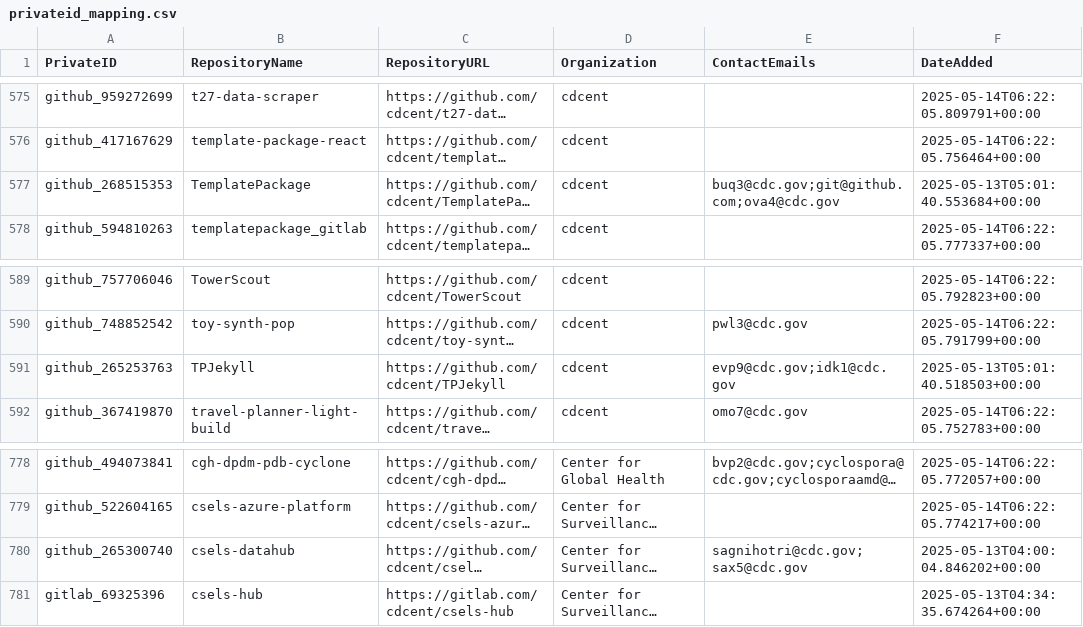
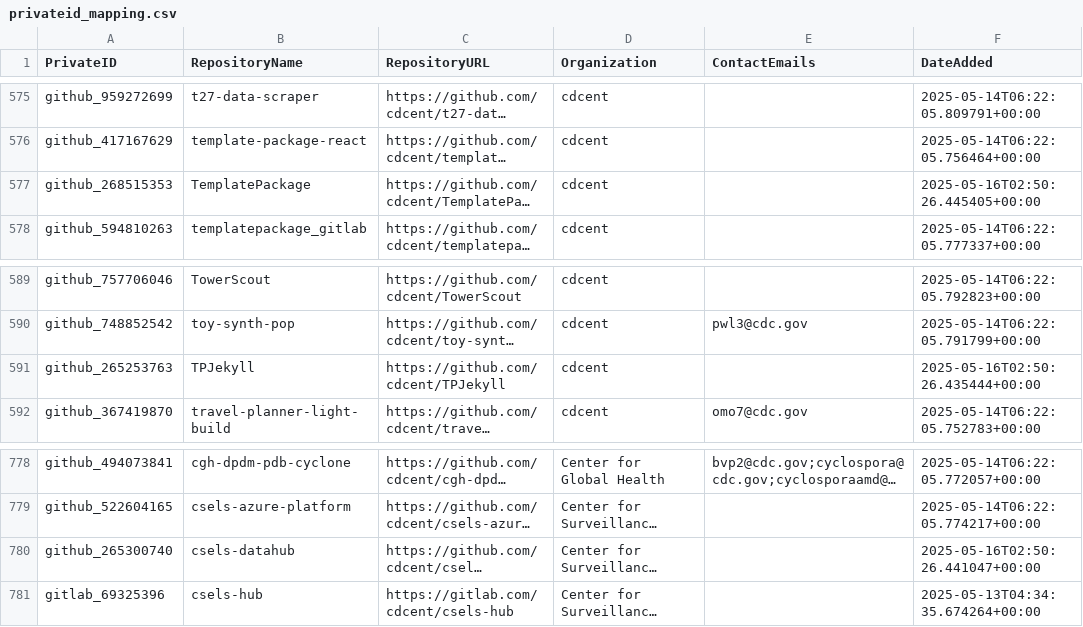
Before and after one commit to OCIO-ricky/ShareITAct_RepoScanning, a CSV file: output/privateid_mapping.csv, drawn as a sheet; only a part is shown, gaps mark what is left out; long unchanged cells end in …; the diff covers the shown part only; the diff names each change by its address in the sheet, - before the commit and + after, or states it on an @@ line.

```diff
--- a/output/privateid_mapping.csv
+++ b/output/privateid_mapping.csv
-E577 (ContactEmails): buq3@cdc.gov;git@github.com;ova4@cdc.gov
+E577 (ContactEmails): (empty)
-F577 (DateAdded): 2025-05-13T05:01:40.553684+00:00
+F577 (DateAdded): 2025-05-16T02:50:26.445405+00:00
-E591 (ContactEmails): evp9@cdc.gov;idk1@cdc.gov
+E591 (ContactEmails): (empty)
-F591 (DateAdded): 2025-05-13T05:01:40.518503+00:00
+F591 (DateAdded): 2025-05-16T02:50:26.435444+00:00
-E780 (ContactEmails): sagnihotri@cdc.gov;sax5@cdc.gov
+E780 (ContactEmails): (empty)
-F780 (DateAdded): 2025-05-13T04:00:04.846202+00:00
+F780 (DateAdded): 2025-05-16T02:50:26.441047+00:00
```
Also changed, not shown: 10 edited cells elsewhere in this file, output/exempted_log.csv, 9 other files.
